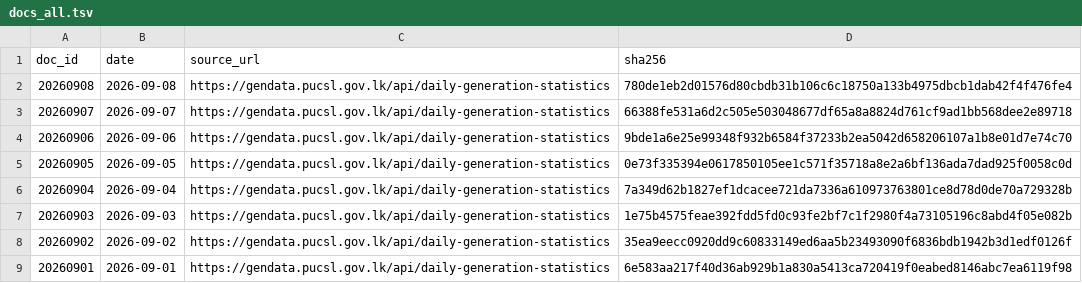
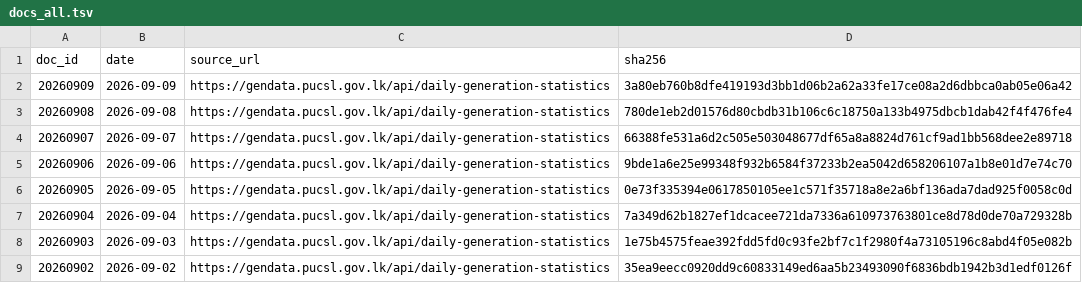
Before and after one commit to zr101/srilanka-data, a TSV file: data/pucsl_generation/docs_all.tsv, drawn as a sheet; only a part is shown; the shorter side is filled out with more unchanged rows; the diff names each change by its address in the sheet, - before the commit and + after, or states it on an @@ line.

```diff
--- a/data/pucsl_generation/docs_all.tsv
+++ b/data/pucsl_generation/docs_all.tsv
+row 2: 20260909 | 2026-09-09 | https://gendata.pucsl.gov.lk/api/daily-generation-statistics | 3a80eb760b8dfe419193d3bb1d06b2a62a33fe17ce08a2d6dbbca0ab05e06a42
```
Also changed, not shown: data/pucsl_generation/docs_last100.tsv, 5 other files.
